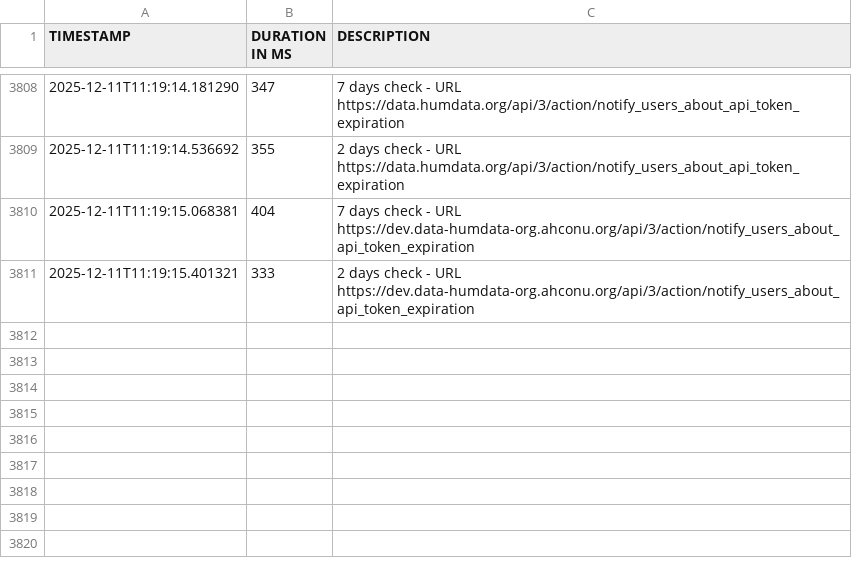
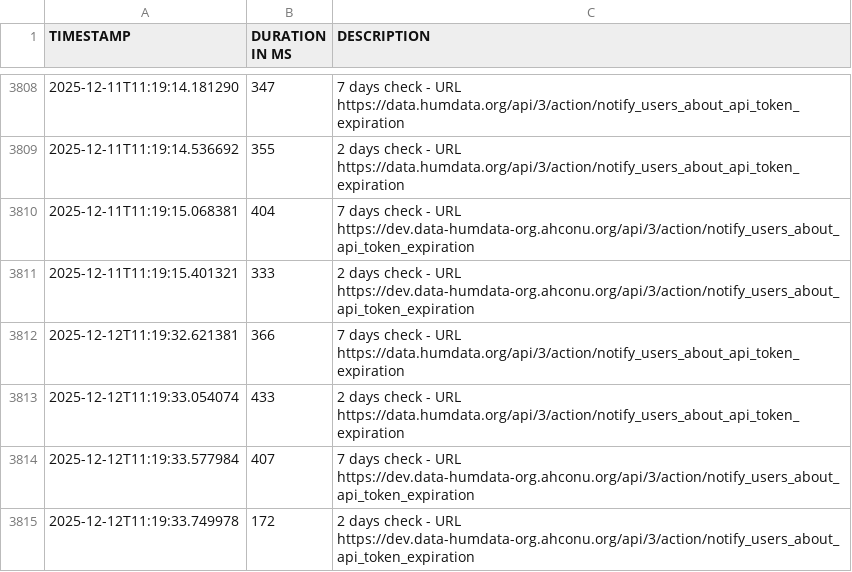
Before and after one commit to OCHA-DAP/hdx-general-scheduled-tasks, a CSV file: data/times_token_expiration.csv, drawn as a sheet; only a part is shown, gaps mark what is left out; the diff names each change by its address in the sheet, - before the commit and + after, or states it on an @@ line.

```diff
--- a/data/times_token_expiration.csv
+++ b/data/times_token_expiration.csv
+row 3812: 2025-12-12T11:19:32.621381 | 366 | 7 days check - URL https://data.humdata.org/api/3/action/notify_users_about_api_token_expiration
+row 3813: 2025-12-12T11:19:33.054074 | 433 | 2 days check - URL https://data.humdata.org/api/3/action/notify_users_about_api_token_expiration
+row 3814: 2025-12-12T11:19:33.577984 | 407 | 7 days check - URL https://dev.data-humdata-org.ahconu.org/api/3/action/notify_users_about_api_token_expiration
+row 3815: 2025-12-12T11:19:33.749978 | 172 | 2 days check - URL https://dev.data-humdata-org.ahconu.org/api/3/action/notify_users_about_api_token_expiration
```
